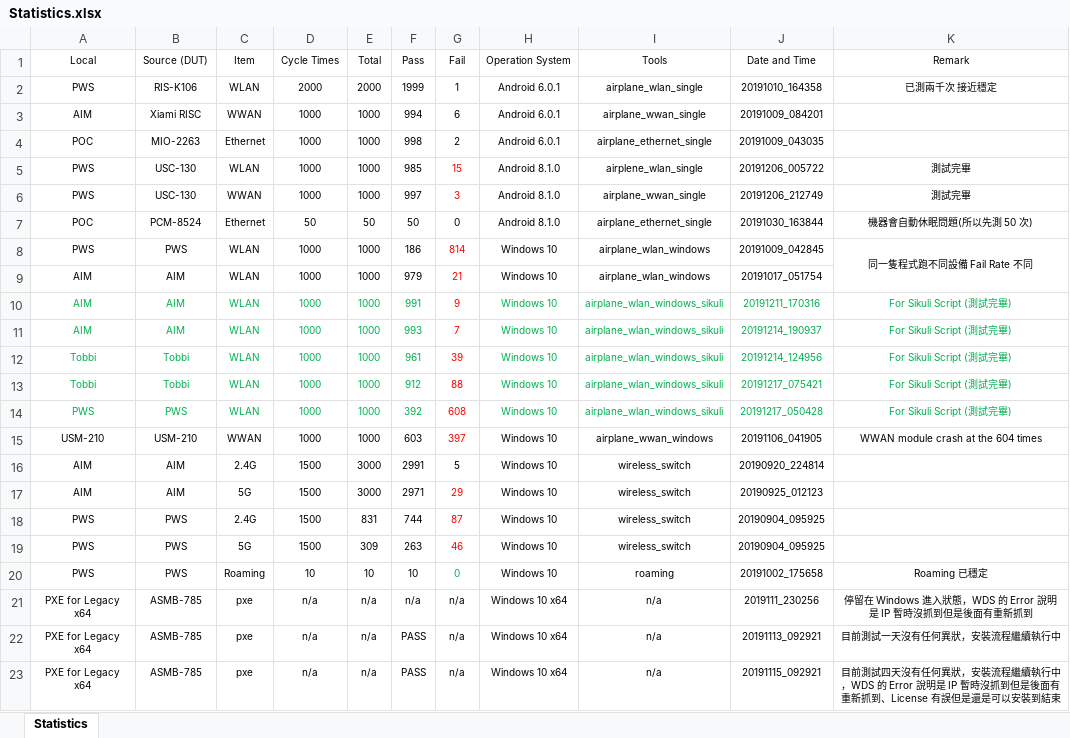
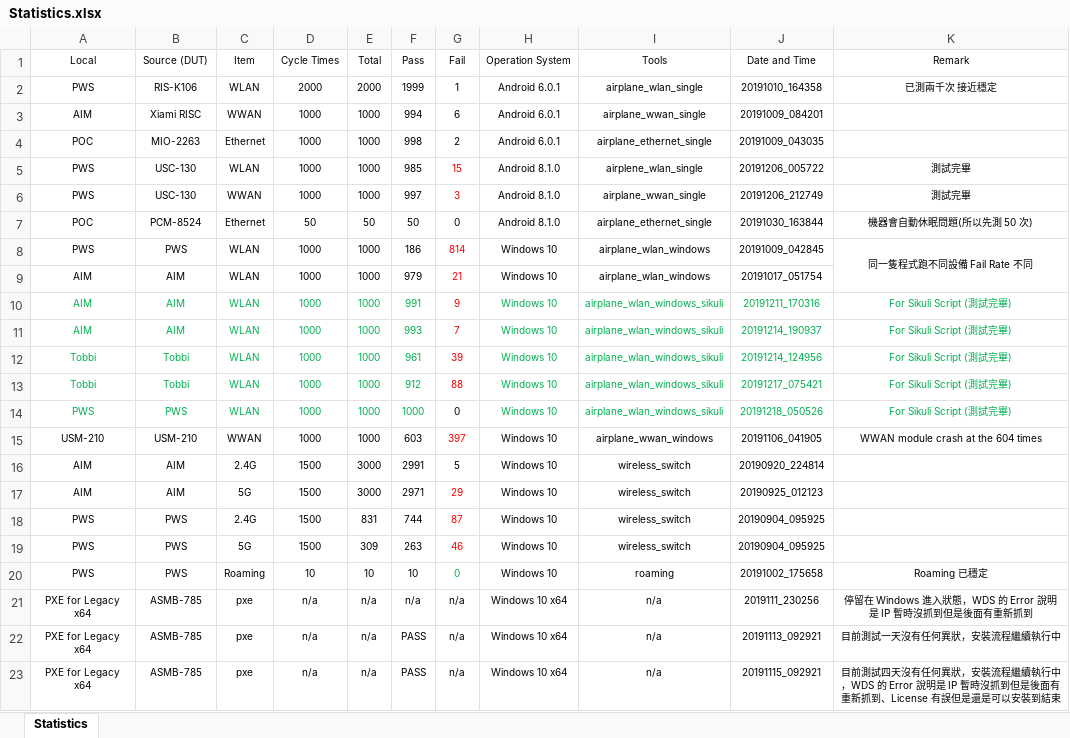
Before and after one commit to jackiejay888/automation, an Excel workbook: kpi/Statistics.xlsx, sheet Statistics, drawn as a sheet; values as stored, in another font and other column widths than the file's, no borders; the diff names each change by its address in the sheet, - before the commit and + after, or states it on an @@ line.

```diff
--- a/kpi/Statistics.xlsx (sheet Statistics)
+++ b/kpi/Statistics.xlsx (sheet Statistics)
-F14 (Pass): 392
+F14 (Pass): 1000
-G14 (Fail): 608
+G14 (Fail): 0
-G14 text colour: #FF0000
+G14 text colour: black
-J14 (Date and Time): 20191217_050428
+J14 (Date and Time): 20191218_050526
```
Also changed, not shown: kpi/ZL_2019 DQA Weekly Report.xlsx, 3 other files.
